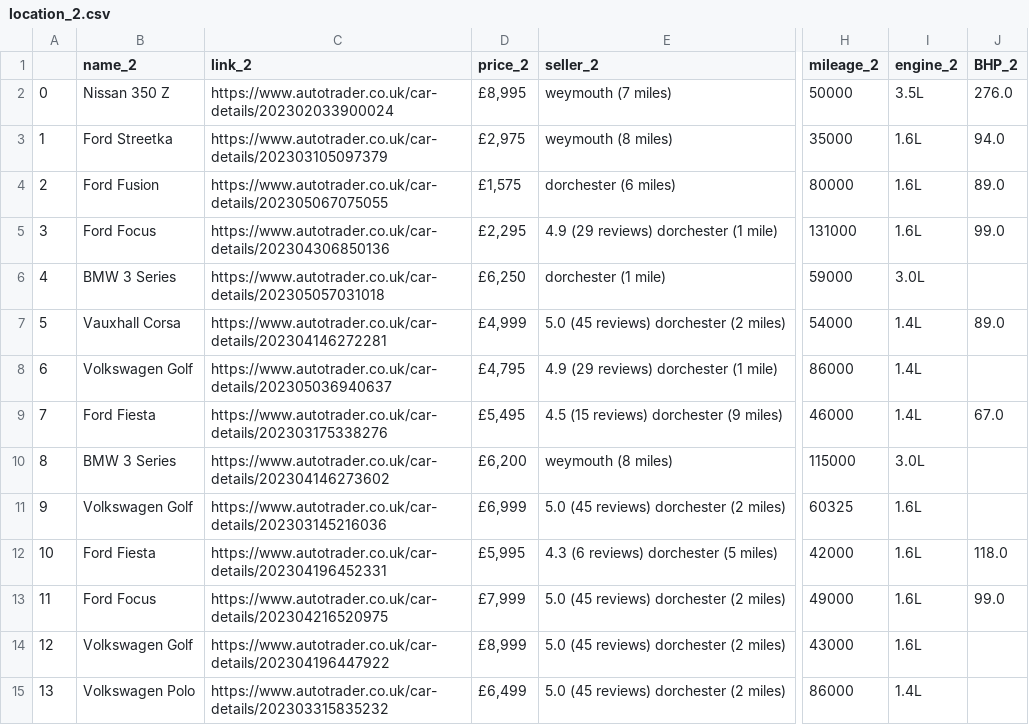
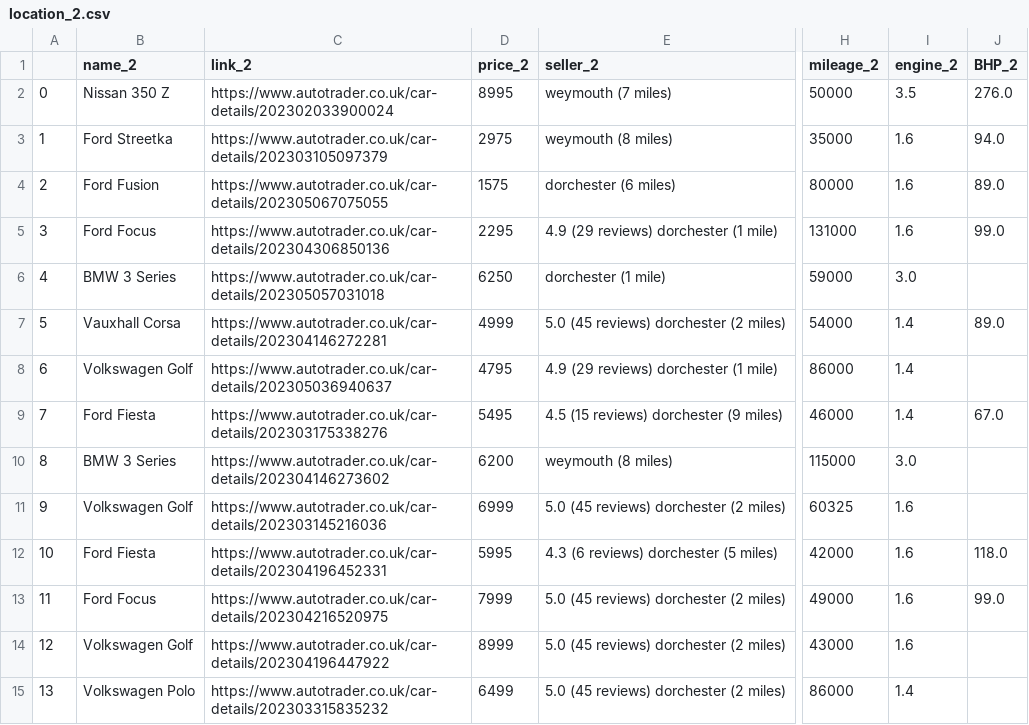
Before and after one commit to Benedictgr97/car-price-comapare, a CSV file: location_2.csv, drawn as a sheet; only a part is shown, gaps mark what is left out; the diff names each change by its address in the sheet, - before the commit and + after, or states it on an @@ line.

```diff
--- a/location_2.csv
+++ b/location_2.csv
-D2 (price_2): £8,995
+D2 (price_2): 8995
-I2 (engine_2): 3.5L
+I2 (engine_2): 3.5
-D3 (price_2): £2,975
+D3 (price_2): 2975
-I3:I5 (engine_2): 1.6L
+I3:I5 (engine_2): 1.6
-D4 (price_2): £1,575
+D4 (price_2): 1575
-D5 (price_2): £2,295
+D5 (price_2): 2295
-D6 (price_2): £6,250
+D6 (price_2): 6250
-I6 (engine_2): 3.0L
+I6 (engine_2): 3.0
-D7 (price_2): £4,999
+D7 (price_2): 4999
-I7:I9 (engine_2): 1.4L
+I7:I9 (engine_2): 1.4
-D8 (price_2): £4,795
+D8 (price_2): 4795
-D9 (price_2): £5,495
+D9 (price_2): 5495
-D10 (price_2): £6,200
+D10 (price_2): 6200
-I10 (engine_2): 3.0L
+I10 (engine_2): 3.0
-D11 (price_2): £6,999
+D11 (price_2): 6999
-I11:I14 (engine_2): 1.6L
+I11:I14 (engine_2): 1.6
-D12 (price_2): £5,995
+D12 (price_2): 5995
-D13 (price_2): £7,999
+D13 (price_2): 7999
-D14 (price_2): £8,999
+D14 (price_2): 8999
-D15 (price_2): £6,499
+D15 (price_2): 6499
-I15 (engine_2): 1.4L
+I15 (engine_2): 1.4
```
Also changed, not shown: location_1.csv, 1 other file.
